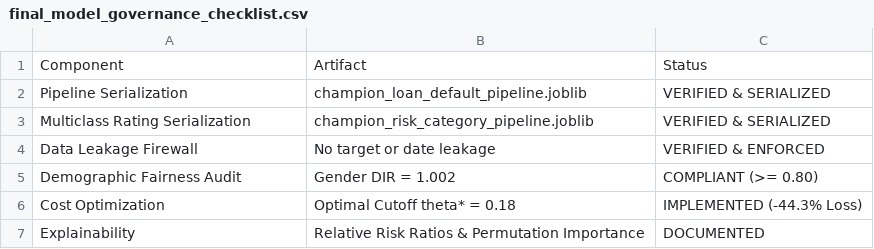
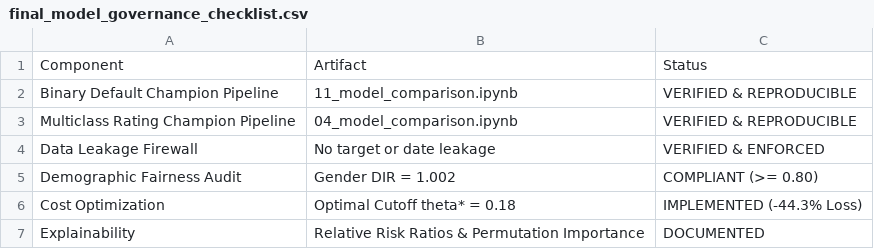
Before and after one commit to neamn-dev/bank_loan, a CSV file: outputs/tables/final_model_governance_checklist.csv, drawn as a sheet.

Commit message:
refactor: convert all model artifact references to .ipynb format and streamline clean notebook titles

```diff
--- a/outputs/tables/final_model_governance_checklist.csv
+++ b/outputs/tables/final_model_governance_checklist.csv
@@ -1,4 +1,4 @@
 Component,Artifact,Status
-Pipeline Serialization,champion_loan_default_pipeline.joblib,VERIFIED & SERIALIZED
-Multiclass Rating Serialization,champion_risk_category_pipeline.joblib,VERIFIED & SERIALIZED
+Binary Default Champion Pipeline,11_model_comparison.ipynb,VERIFIED & REPRODUCIBLE
+Multiclass Rating Champion Pipeline,04_model_comparison.ipynb,VERIFIED & REPRODUCIBLE
 Data Leakage Firewall,No target or date leakage,VERIFIED & ENFORCED
```
Also changed, not shown: 23 other files.
